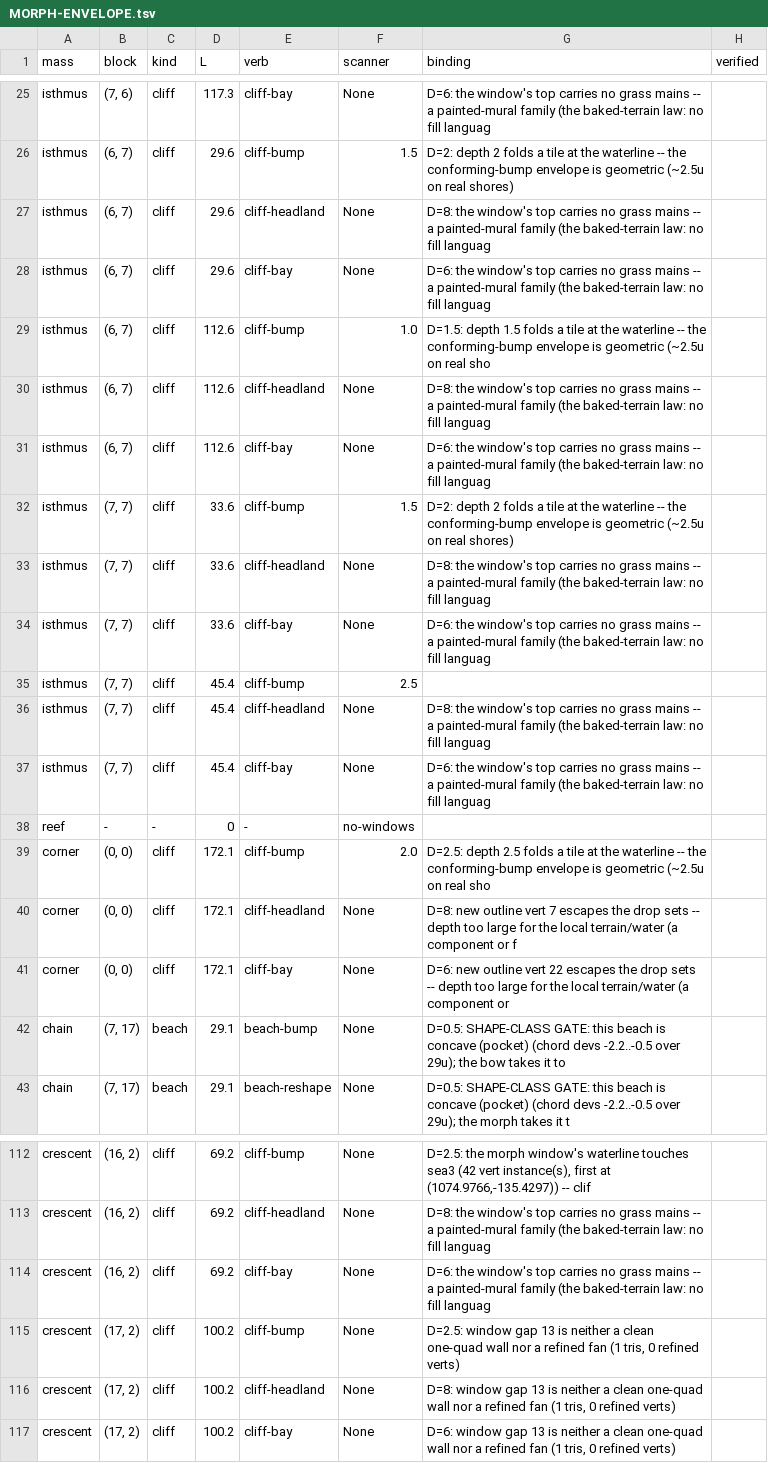
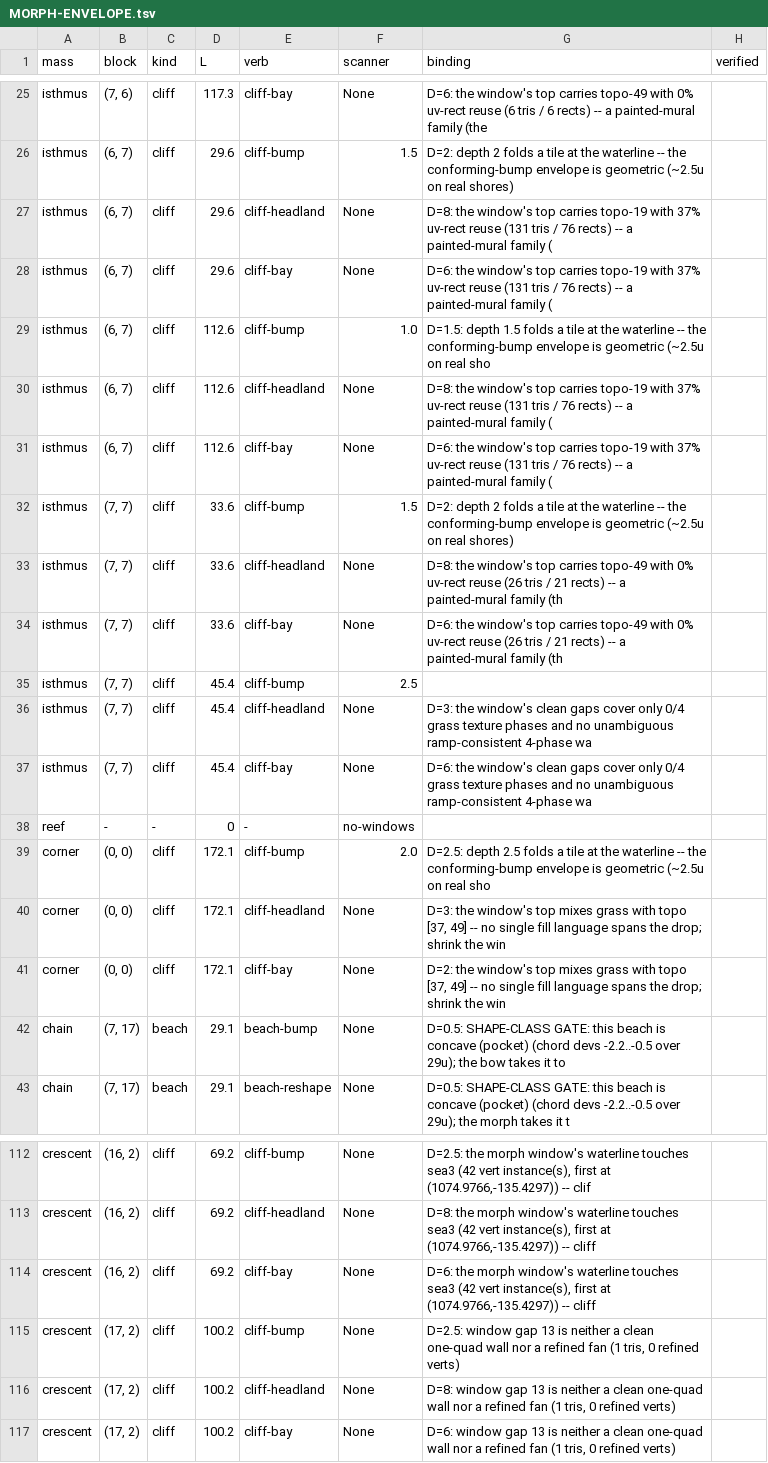
Before and after one commit to GameJawnsInc/Dream-World-IX, a TSV file: studies/coast-shape-language/MORPH-ENVELOPE.tsv, drawn as a sheet; only a part is shown, gaps mark what is left out; the diff covers the shown part only; the diff names each change by its address in the sheet, - before the commit and + after, or states it on an @@ line.

```diff
--- a/studies/coast-shape-language/MORPH-ENVELOPE.tsv
+++ b/studies/coast-shape-language/MORPH-ENVELOPE.tsv
-G25 (binding): …top carries no grass mains -- a painted-mural family (the baked-terrain law: no fill languag
+G25 (binding): …top carries topo-49 with 0% uv-rect reuse (6 tris / 6 rects) -- a painted-mural family (the
-G27 (binding): …top carries no grass mains -- a painted-mural family (the baked-terrain law: no fill languag
+G27 (binding): …top carries topo-19 with 37% uv-rect reuse (131 tris / 76 rects) -- a painted-mural family (
-G28 (binding): …top carries no grass mains -- a painted-mural family (the baked-terrain law: no fill languag
+G28 (binding): …top carries topo-19 with 37% uv-rect reuse (131 tris / 76 rects) -- a painted-mural family (
-G30 (binding): …top carries no grass mains -- a painted-mural family (the baked-terrain law: no fill languag
+G30 (binding): …top carries topo-19 with 37% uv-rect reuse (131 tris / 76 rects) -- a painted-mural family (
-G31 (binding): …top carries no grass mains -- a painted-mural family (the baked-terrain law: no fill languag
+G31 (binding): …top carries topo-19 with 37% uv-rect reuse (131 tris / 76 rects) -- a painted-mural family (
-G33 (binding): …top carries no grass mains -- a painted-mural family (the baked-terrain law: no fill languag
+G33 (binding): …top carries topo-49 with 0% uv-rect reuse (26 tris / 21 rects) -- a painted-mural family (th
-G34 (binding): …top carries no grass mains -- a painted-mural family (the baked-terrain law: no fill languag
+G34 (binding): …top carries topo-49 with 0% uv-rect reuse (26 tris / 21 rects) -- a painted-mural family (th
-G36 (binding): D=8: the window's top carries no grass mains -- a painted-mural family (the baked-terrain law: no fill languag
+G36 (binding): D=3: the window's clean gaps cover only 0/4 grass texture phases and no unambiguous ramp-consistent 4-phase wa
-G37 (binding): …the window's top carries no grass mains -- a painted-mural family (the baked-terrain law: no fill languag
+G37 (binding): …the window's clean gaps cover only 0/4 grass texture phases and no unambiguous ramp-consistent 4-phase wa
-G40 (binding): D=8: new outline vert 7 escapes the drop sets -- depth too large for the local terrain/water (a component or f
+G40 (binding): D=3: the window's top mixes grass with topo [37, 49] -- no single fill language spans the drop; shrink the win
-G41 (binding): D=6: new outline vert 22 escapes the drop sets -- depth too large for the local terrain/water (a component or
+G41 (binding): D=2: the window's top mixes grass with topo [37, 49] -- no single fill language spans the drop; shrink the win
-G113 (binding): D=8: the window's top carries no grass mains -- a painted-mural family (the baked-terrain law: no fill languag
+G113 (binding): D=8: the morph window's waterline touches sea3 (42 vert instance(s), first at (1074.9766,-135.4297)) -- cliff
-G114 (binding): D=6: the window's top carries no grass mains -- a painted-mural family (the baked-terrain law: no fill languag
+G114 (binding): D=6: the morph window's waterline touches sea3 (42 vert instance(s), first at (1074.9766,-135.4297)) -- cliff
```
Also changed, not shown: 65 edited cells elsewhere in this file, 7 other files.
